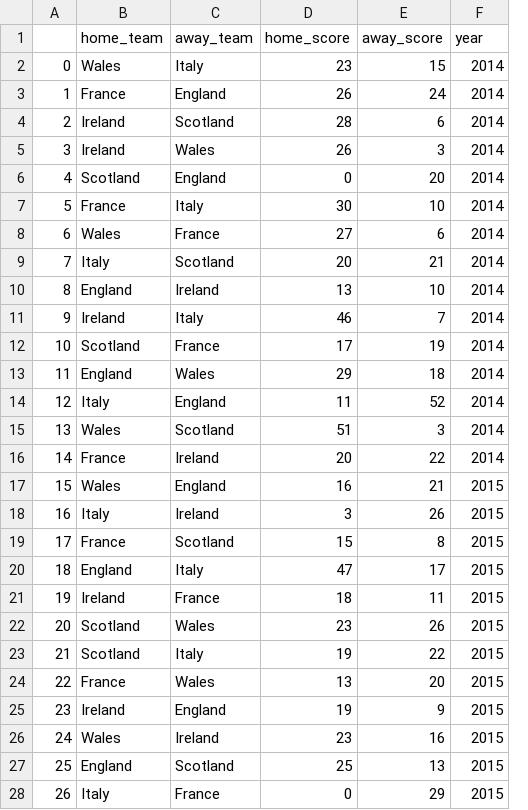
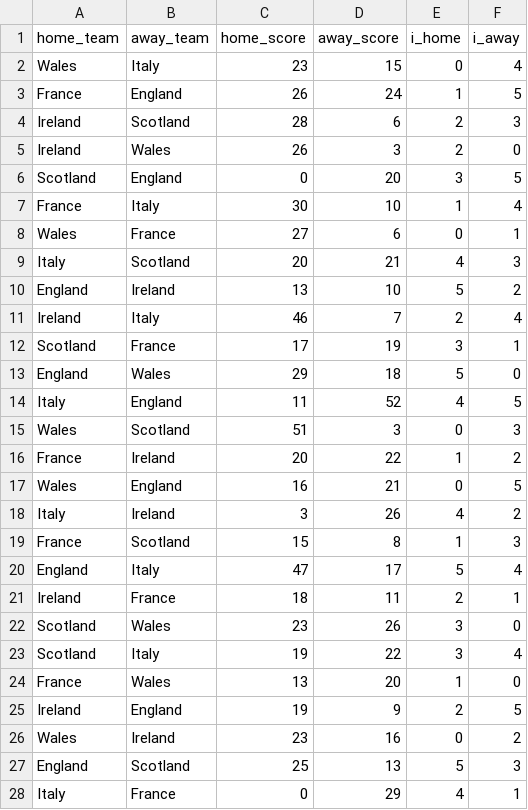
Before and after one commit to arviz-devs/arviz_example_data, a CSV file: rugby.csv, drawn as a sheet; only a part is shown; removed rows and columns are numbered as before the commit, all else as after; the diff covers the shown part only; the diff names each change by its address in the sheet, - before the commit and + after, or states it on an @@ line.

```diff
--- a/rugby.csv
+++ b/rugby.csv
-column A, rows 2-28: 0 | 1 | 2 | 3 | 4 | 5 | 6 | 7 | 8 | 9 | 10 | 11 | 12 | 13 | 14 | 15 | 16 | 17 | 18 | 19 | 20 | 21 | 22 | 23 | 24 | 25 | 26
+column E (i_home), rows 2-28: 0 | 1 | 2 | 2 | 3 | 1 | 0 | 4 | 5 | 2 | 3 | 5 | 4 | 0 | 1 | 0 | 4 | 1 | 5 | 2 | 3 | 3 | 1 | 2 | 0 | 5 | 4
-F1: year
+F1: i_away
-F2 (i_away): 2014
+F2 (i_away): 4
-F3 (i_away): 2014
+F3 (i_away): 5
-F4 (i_away): 2014
+F4 (i_away): 3
-F5 (i_away): 2014
+F5 (i_away): 0
-F6 (i_away): 2014
+F6 (i_away): 5
-F7 (i_away): 2014
+F7 (i_away): 4
-F8 (i_away): 2014
+F8 (i_away): 1
-F9 (i_away): 2014
+F9 (i_away): 3
-F10 (i_away): 2014
+F10 (i_away): 2
-F11 (i_away): 2014
+F11 (i_away): 4
-F12 (i_away): 2014
+F12 (i_away): 1
-F13 (i_away): 2014
+F13 (i_away): 0
-F14 (i_away): 2014
+F14 (i_away): 5
-F15 (i_away): 2014
+F15 (i_away): 3
-F16 (i_away): 2014
+F16 (i_away): 2
-F17 (i_away): 2015
+F17 (i_away): 5
-F18 (i_away): 2015
+F18 (i_away): 2
-F19 (i_away): 2015
+F19 (i_away): 3
-F20 (i_away): 2015
+F20 (i_away): 4
-F21 (i_away): 2015
+F21 (i_away): 1
-F22 (i_away): 2015
+F22 (i_away): 0
-F23 (i_away): 2015
+F23 (i_away): 4
-F24 (i_away): 2015
+F24 (i_away): 0
-F25 (i_away): 2015
+F25 (i_away): 5
-F26 (i_away): 2015
+F26 (i_away): 2
-F27 (i_away): 2015
+F27 (i_away): 3
-F28 (i_away): 2015
+F28 (i_away): 1
```
Also changed, not shown: 33 edited cells elsewhere in this file, 1 other file.
